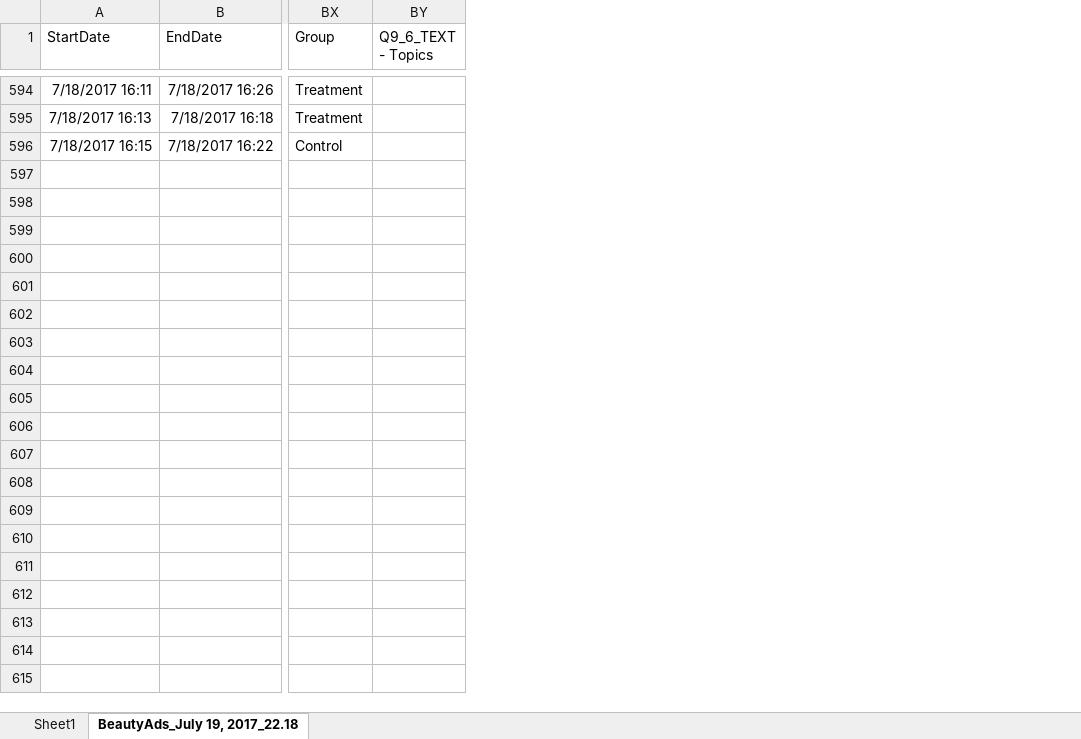
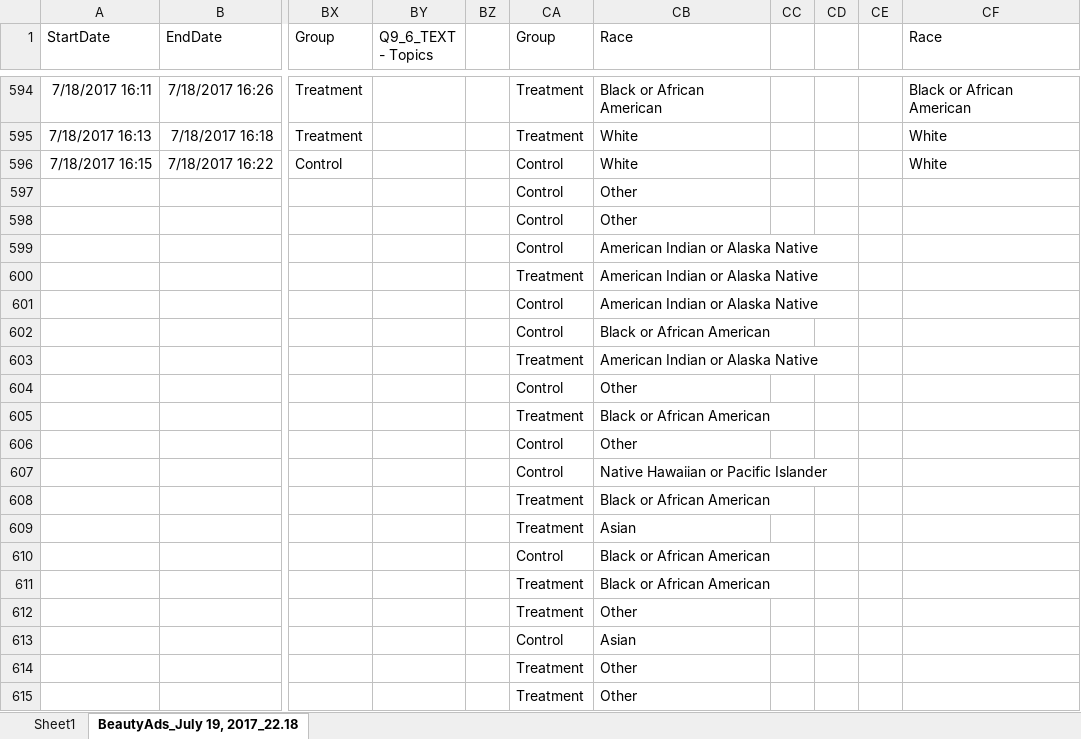
Before and after one commit to mslisa/BeatuyAd_CausalExperiment, an Excel workbook: Data/Analysis BeautyAds_July 19, 2017_22.18.xlsx, sheet BeautyAds_July 19, 2017_22.18, drawn as a sheet; only a part is shown, gaps mark what is left out; values as stored, in another font and other column widths than the file's, no borders; rows hold the shown columns only; the diff names each change by its address in the sheet, - before the commit and + after, or states it on an @@ line.

```diff
--- a/Data/Analysis BeautyAds_July 19, 2017_22.18.xlsx (sheet BeautyAds_July 19, 2017_22.18)
+++ b/Data/Analysis BeautyAds_July 19, 2017_22.18.xlsx (sheet BeautyAds_July 19, 2017_22.18)
+column BZ, empty
+column CA (Group), rows 594-596: Treatment | Treatment | Control
+column CB (Race), rows 594-596: Black or African American | White | White
+column CC, empty
+column CD, empty
+column CE, empty
+column CF (Race), rows 594-596: Black or African American | White | White
+row 597:  |  |  |  |  | Control | Other
+row 598:  |  |  |  |  | Control | Other
+row 599:  |  |  |  |  | Control | American Indian or Alaska Native
+row 600:  |  |  |  |  | Treatment | American Indian or Alaska Native
+row 601:  |  |  |  |  | Control | American Indian or Alaska Native
+row 602:  |  |  |  |  | Control | Black or African American
+row 603:  |  |  |  |  | Treatment | American Indian or Alaska Native
+row 604:  |  |  |  |  | Control | Other
+row 605:  |  |  |  |  | Treatment | Black or African American
+row 606:  |  |  |  |  | Control | Other
+row 607:  |  |  |  |  | Control | Native Hawaiian or Pacific Islander
+row 608:  |  |  |  |  | Treatment | Black or African American
+row 609:  |  |  |  |  | Treatment | Asian
+row 610:  |  |  |  |  | Control | Black or African American
+row 611:  |  |  |  |  | Treatment | Black or African American
+row 612:  |  |  |  |  | Treatment | Other
+row 613:  |  |  |  |  | Control | Asian
+row 614:  |  |  |  |  | Treatment | Other
+row 615:  |  |  |  |  | Treatment | Other
```
Also changed, not shown: sheet Sheet1, charts or pictures, 2 other files.
